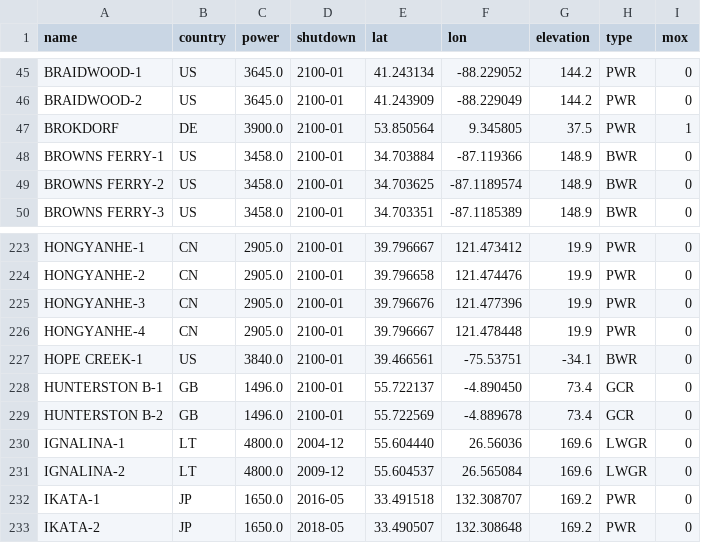
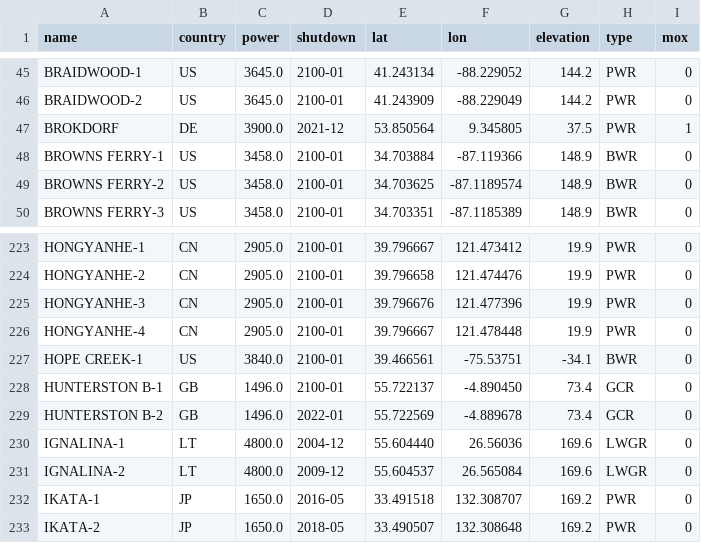
Before and after one commit to geoneutrinos/reactors, a CSV file: src/reactor-cores/reactor-database/reactors.csv, drawn as a sheet; only a part is shown, gaps mark what is left out.

Commit message:
Update reactors.csv
test adding a few shut down dates

```diff
--- a/src/reactor-cores/reactor-database/reactors.csv
+++ b/src/reactor-cores/reactor-database/reactors.csv
@@ -46,3 +46,3 @@ BRAIDWOOD-1,US,3645.0,2100-01,41.243134,-88.229052,144.2,PWR,0
 BRAIDWOOD-2,US,3645.0,2100-01,41.243909,-88.229049,144.2,PWR,0
-BROKDORF,DE,3900.0,2100-01,53.850564,9.345805,37.5,PWR,1
+BROKDORF,DE,3900.0,2021-12,53.850564,9.345805,37.5,PWR,1
 BROWNS FERRY-1,US,3458.0,2100-01,34.703884,-87.119366,148.9,BWR,0
@@ -228,3 +228,3 @@ HOPE CREEK-1,US,3840.0,2100-01,39.466561,-75.53751,-34.1,BWR,0
 HUNTERSTON B-1,GB,1496.0,2100-01,55.722137,-4.890450,73.4,GCR,0
-HUNTERSTON B-2,GB,1496.0,2100-01,55.722569,-4.889678,73.4,GCR,0
+HUNTERSTON B-2,GB,1496.0,2022-01,55.722569,-4.889678,73.4,GCR,0
 IGNALINA-1,LT,4800.0,2004-12,55.604440,26.56036,169.6,LWGR,0
```
